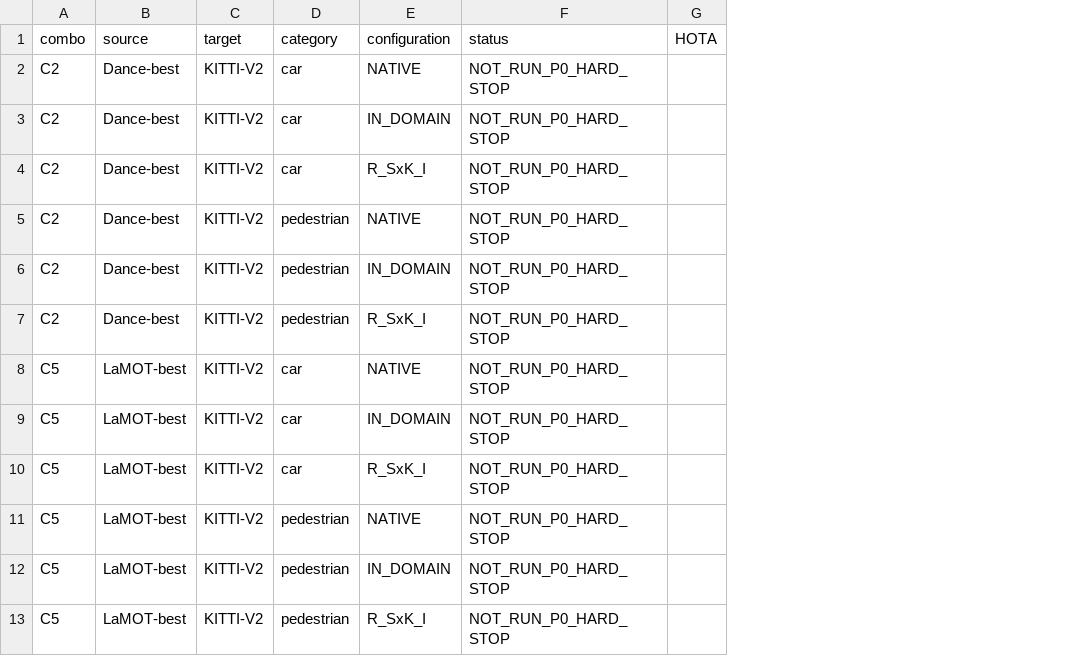
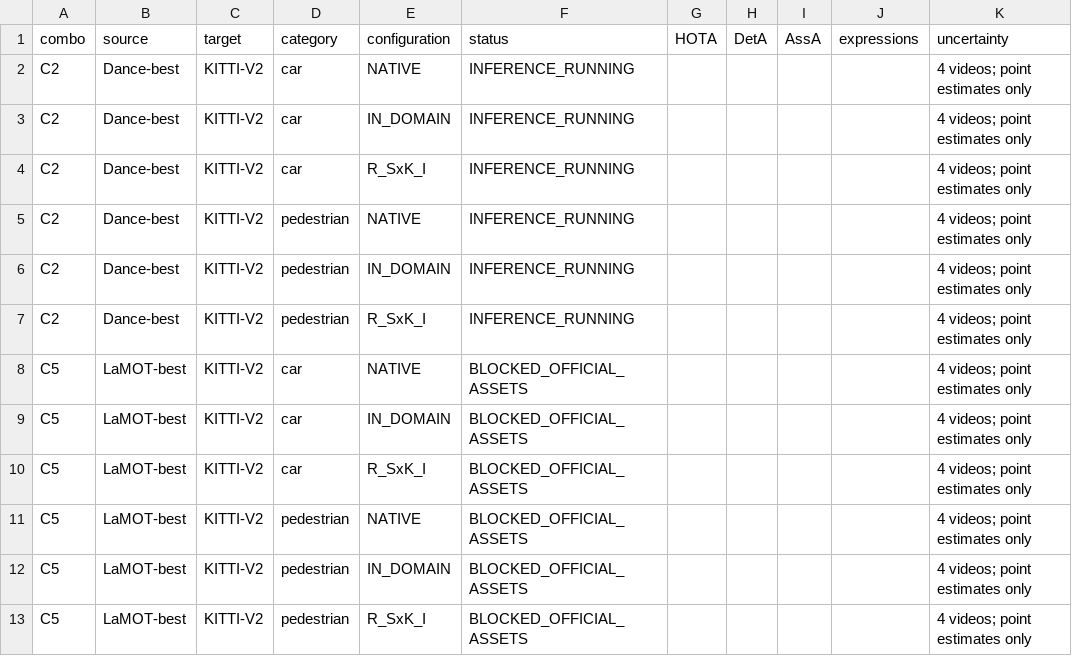
Before and after one commit to LYQ1107/TTA-RMOT, a CSV file: results/multidomain_generality/per_category.csv, drawn as a sheet; the diff names each change by its address in the sheet, - before the commit and + after, or states it on an @@ line.

```diff
--- a/results/multidomain_generality/per_category.csv
+++ b/results/multidomain_generality/per_category.csv
+column H (DetA), empty
+column I (AssA), empty
+column J (expressions), empty
+column K (uncertainty), rows 2-13: all 4 videos; point estimates only
-F2:F7 (status): NOT_RUN_P0_HARD_STOP
+F2:F7 (status): INFERENCE_RUNNING
-F8:F13 (status): NOT_RUN_P0_HARD_STOP
+F8:F13 (status): BLOCKED_OFFICIAL_ASSETS
```
Also changed, not shown: results/multidomain_generality/diagnostics.csv, results/multidomain_generality/rho_matrix.csv, 15 other files.
